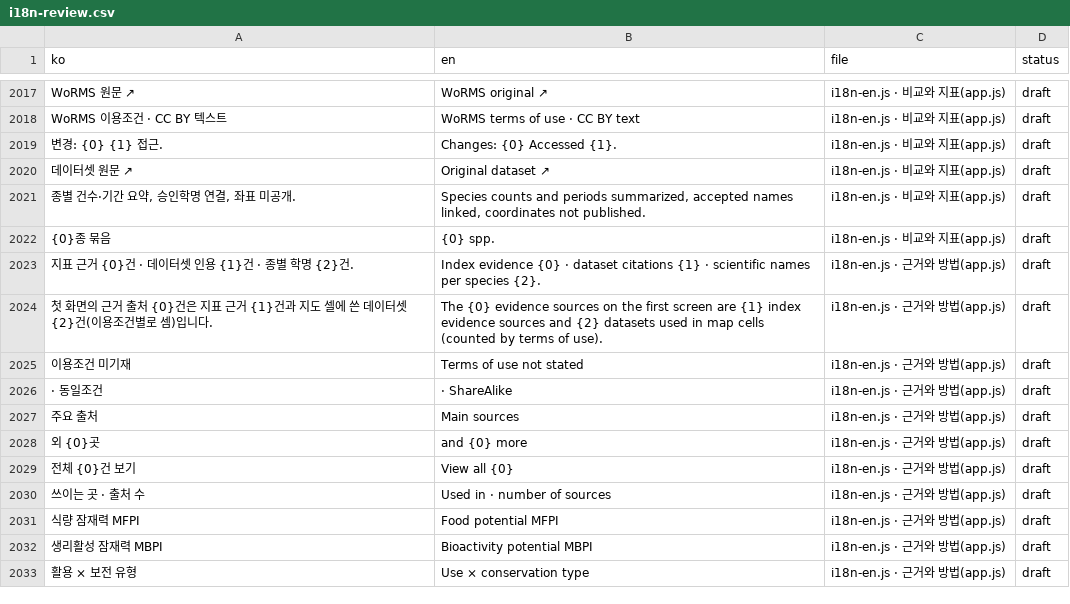
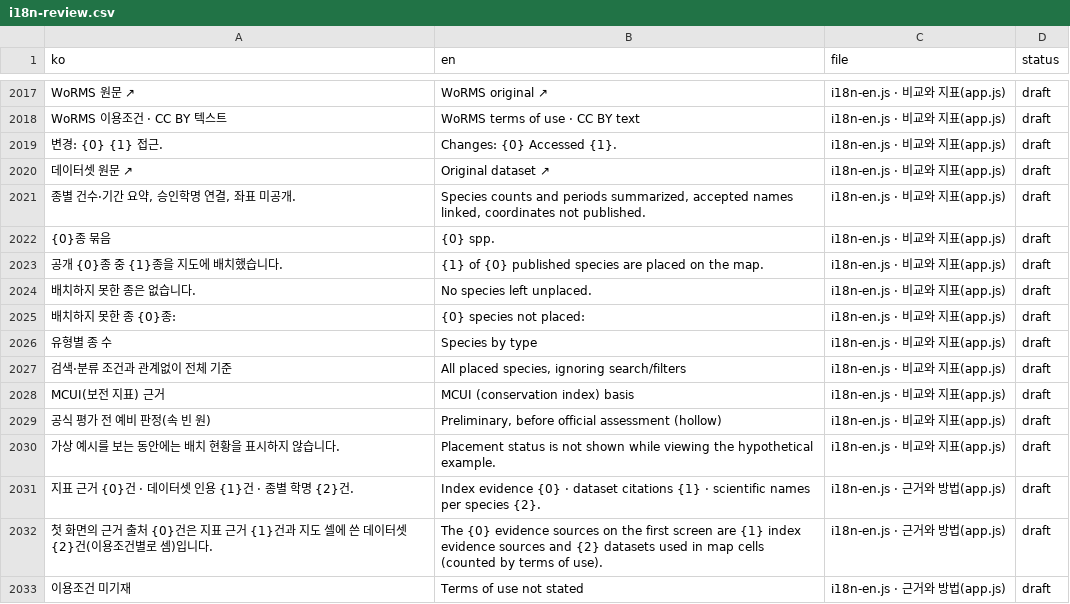
Before and after one commit to gyunghun1214/blue-bio-map, a CSV file: docs/i18n-review.csv, drawn as a sheet; only a part is shown, gaps mark what is left out; the shorter side is filled out with more unchanged rows.

```diff
--- a/docs/i18n-review.csv
+++ b/docs/i18n-review.csv
@@ -2022,2 +2022,10 @@ WoRMS 이용조건 · CC BY 텍스트,WoRMS terms of use · CC BY text,i18n-en.j
 {0}종 묶음,{0} spp.,i18n-en.js · 비교와 지표(app.js),draft
+공개 {0}종 중 {1}종을 지도에 배치했습니다.,{1} of {0} published species are placed on the map.,i18n-en.js · 비교와 지표(app.js),draft
+배치하지 못한 종은 없습니다.,No species left unplaced.,i18n-en.js · 비교와 지표(app.js),draft
+배치하지 못한 종 {0}종:,{0} species not placed:,i18n-en.js · 비교와 지표(app.js),draft
+유형별 종 수,Species by type,i18n-en.js · 비교와 지표(app.js),draft
+검색·분류 조건과 관계없이 전체 기준,"All placed species, ignoring search/filters",i18n-en.js · 비교와 지표(app.js),draft
+MCUI(보전 지표) 근거,MCUI (conservation index) basis,i18n-en.js · 비교와 지표(app.js),draft
+공식 평가 전 예비 판정(속 빈 원),"Preliminary, before official assessment (hollow)",i18n-en.js · 비교와 지표(app.js),draft
+가상 예시를 보는 동안에는 배치 현황을 표시하지 않습니다.,Placement status is not shown while viewing the hypothetical example.,i18n-en.js · 비교와 지표(app.js),draft
 지표 근거 {0}건 · 데이터셋 인용 {1}건 · 종별 학명 {2}건.,Index evidence {0} · dataset citations {1} · scientific names per species {2}.,i18n-en.js · 근거와 방법(app.js),draft
```
Also changed, not shown: 8 other files.
